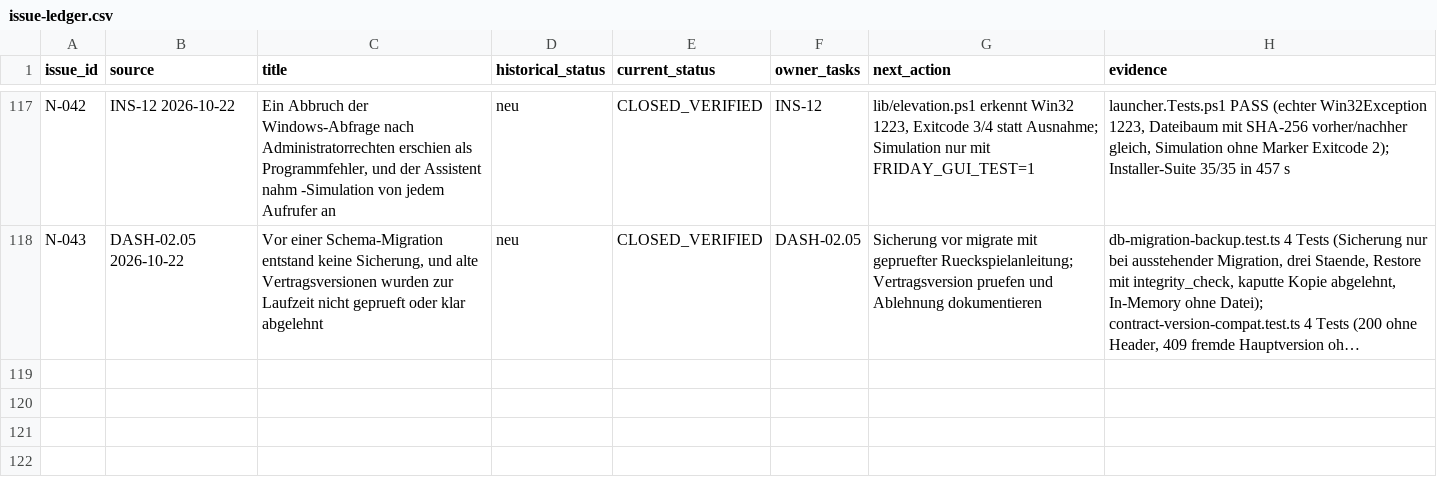
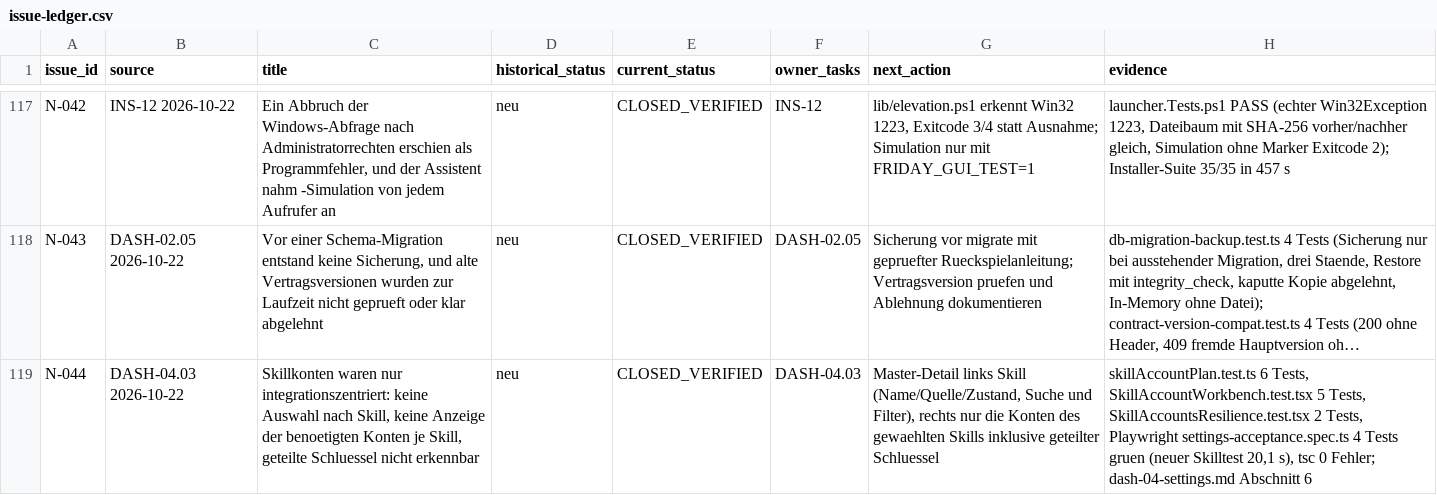
Before and after one commit to rogueki/rogue-friday, a CSV file: docs/agent-work/finalization/issue-ledger.csv, drawn as a sheet; only a part is shown, gaps mark what is left out; long unchanged cells end in …; the diff names each change by its address in the sheet, - before the commit and + after, or states it on an @@ line.

Commit message:
DASH-04.03/04.04/04.05: Skillkonten als Master-Detail mit geteilten Schluesseln
- skillAccountPlan.ts: Skillzustand aus dem Katalog (bereit/Pflichtkonto fehlt/unbekannt/deaktiviert/
  unbeobachtet), Suche ueber Name/Quelle/Kategorie/Zustandstext, exakter Zustandsfilter, sharedWith fuer
  Schluessel, die mehrere Skills brauchen
- SkillAccountWorkbench.tsx: links Skillliste mit Quelle und Zustand, rechts nur die Konten des gewaehlten
  Skills; geteilte Schluessel werden benannt statt erneut abgefragt (kein Eingabefeld), Tastatur Enter/
  Pfeil ab/auf, Tiefenlink ?skill=<id>
- SkillAccountsArea bindet den Abschnitt ein; CSS in skills.css
- Tests: skillAccountPlan (6), SkillAccountWorkbench (5), SkillAccountsResilience (2, DASH-04.05)
- E2E: Katalog-Fixture tests/e2e/fixtures/skills + FRIDAY_SKILLS_CATALOG_PATH im Stack; neuer Browserfall
  (zwei Skills, Tastatur, Suche, 390/1024/1920 px) - settings-acceptance 4/4 gruen in 48,2 s

```diff
--- a/docs/agent-work/finalization/issue-ledger.csv
+++ b/docs/agent-work/finalization/issue-ledger.csv
+row 119: N-044 | DASH-04.03 2026-10-22 | Skillkonten waren nur integrationszentriert: keine Auswahl nach Skill, keine Anzeige der benoetigten Konten je Skill, geteilte Schluessel nicht erkennbar | neu | CLOSED_VERIFIED | DASH-04.03 | Master-Detail links Skill (Name/Quelle/Zustand, Suche und Filter), rechts nur die Konten des gewaehlten Skills inklusive geteilter Schluessel | skillAccountPlan.test.ts 6 Tests, SkillAccountWorkbench.test.tsx 5 Tests, SkillAccountsResilience.test.tsx 2 Tests, Playwright settings-acceptance.spec.ts 4 Tests gruen (neuer Skilltest 20,1 s), tsc 0 Fehler; dash-04-settings.md Abschnitt 6
```
Also changed, not shown: 14 other files.
